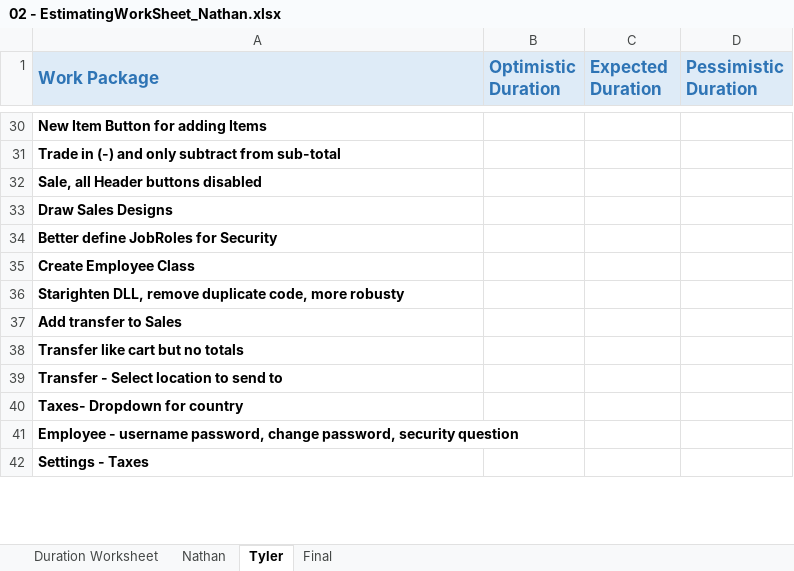
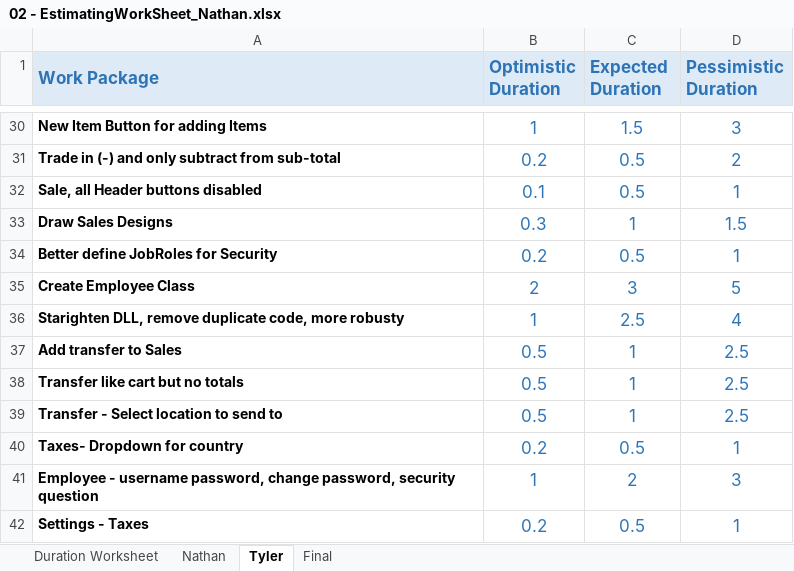
Before and after one commit to KrimsenKing/SweetShop, an Excel workbook: 02 - EstimatingWorkSheet_Nathan.xlsx, sheet Tyler, drawn as a sheet; only a part is shown, gaps mark what is left out; values as stored, in another font and other column widths than the file's, no borders; the diff covers the shown part only; the diff names each change by its address in the sheet, - before the commit and + after, or states it on an @@ line.

```diff
--- a/02 - EstimatingWorkSheet_Nathan.xlsx (sheet Tyler)
+++ b/02 - EstimatingWorkSheet_Nathan.xlsx (sheet Tyler)
-B30 (Optimistic Duration): (empty)
+B30 (Optimistic Duration): 1
-C30 (Expected Duration): (empty)
+C30 (Expected Duration): 1.5
-D30 (Pessimistic Duration): (empty)
+D30 (Pessimistic Duration): 3
-B31 (Optimistic Duration): (empty)
+B31 (Optimistic Duration): 0.2
-C31:C32 (Expected Duration): (empty)
+C31:C32 (Expected Duration): 0.5
-D31 (Pessimistic Duration): (empty)
+D31 (Pessimistic Duration): 2
-B32 (Optimistic Duration): (empty)
+B32 (Optimistic Duration): 0.1
-D32 (Pessimistic Duration): (empty)
+D32 (Pessimistic Duration): 1
-B33 (Optimistic Duration): (empty)
+B33 (Optimistic Duration): 0.3
-C33 (Expected Duration): (empty)
+C33 (Expected Duration): 1
-D33 (Pessimistic Duration): (empty)
+D33 (Pessimistic Duration): 1.5
-B34 (Optimistic Duration): (empty)
+B34 (Optimistic Duration): 0.2
-C34 (Expected Duration): (empty)
+C34 (Expected Duration): 0.5
-D34 (Pessimistic Duration): (empty)
+D34 (Pessimistic Duration): 1
-B35 (Optimistic Duration): (empty)
+B35 (Optimistic Duration): 2
-C35 (Expected Duration): (empty)
+C35 (Expected Duration): 3
-D35 (Pessimistic Duration): (empty)
+D35 (Pessimistic Duration): 5
-B36 (Optimistic Duration): (empty)
+B36 (Optimistic Duration): 1
-C36 (Expected Duration): (empty)
+C36 (Expected Duration): 2.5
-D36 (Pessimistic Duration): (empty)
+D36 (Pessimistic Duration): 4
-B37:B39 (Optimistic Duration): (empty)
+B37:B39 (Optimistic Duration): 0.5
-C37:C39 (Expected Duration): (empty)
+C37:C39 (Expected Duration): 1
-D37:D39 (Pessimistic Duration): (empty)
+D37:D39 (Pessimistic Duration): 2.5
-B40 (Optimistic Duration): (empty)
+B40 (Optimistic Duration): 0.2
-C40 (Expected Duration): (empty)
+C40 (Expected Duration): 0.5
-D40 (Pessimistic Duration): (empty)
+D40 (Pessimistic Duration): 1
-B41 (Optimistic Duration): (empty)
+B41 (Optimistic Duration): 1
-C41 (Expected Duration): (empty)
+C41 (Expected Duration): 2
-D41 (Pessimistic Duration): (empty)
+D41 (Pessimistic Duration): 3
-B42 (Optimistic Duration): (empty)
+B42 (Optimistic Duration): 0.2
-C42 (Expected Duration): (empty)
+C42 (Expected Duration): 0.5
-D42 (Pessimistic Duration): (empty)
+D42 (Pessimistic Duration): 1
```
Also changed, not shown: 117 edited cells elsewhere in this sheet, sheet Final, hidden cells, 02 - EstimatingWorkSheet_Tyler.xlsx, 1 other file.
